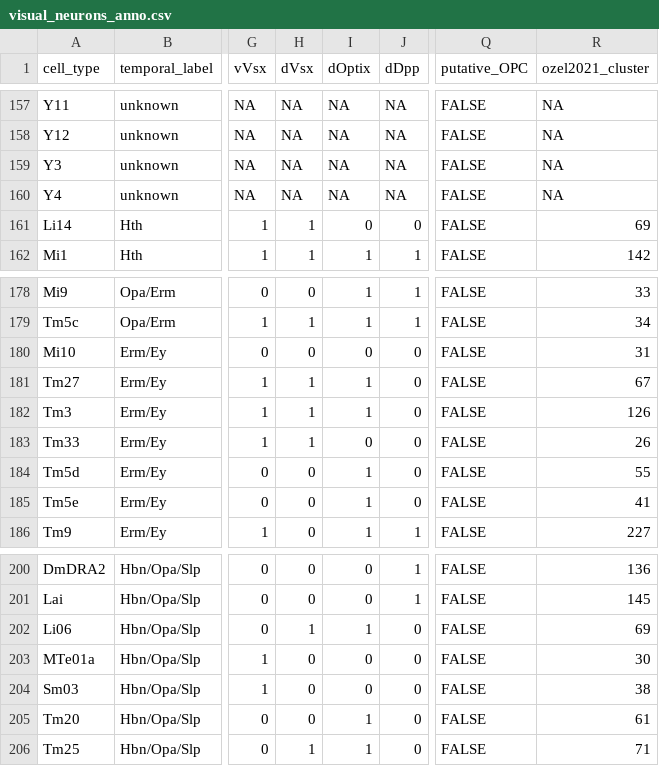
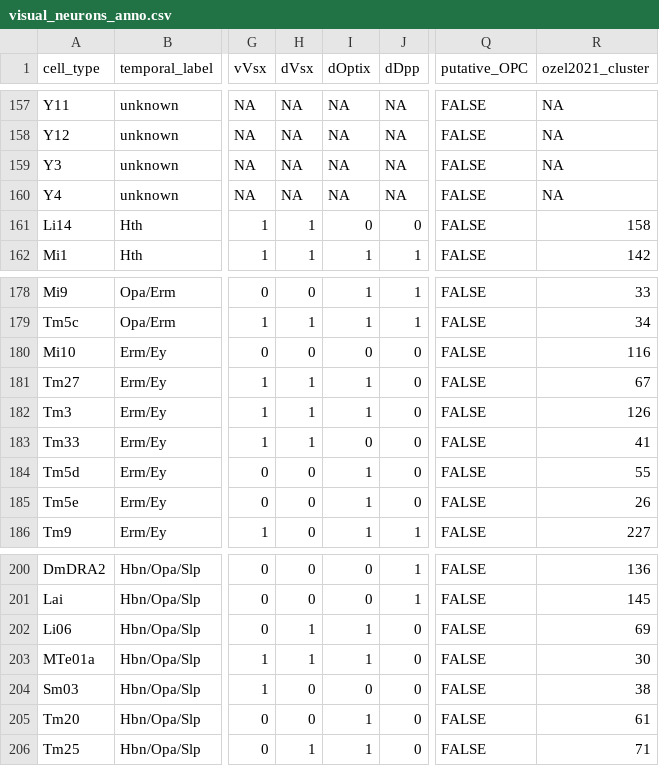
Before and after one commit to chenyenchung/Holgeura_and_Chen_et_al_2026, a CSV file: data/visual_neurons_anno.csv, drawn as a sheet; only a part is shown, gaps mark what is left out; the diff names each change by its address in the sheet, - before the commit and + after, or states it on an @@ line.

Commit message:
Fix annotation errors

```diff
--- a/data/visual_neurons_anno.csv
+++ b/data/visual_neurons_anno.csv
-R161 (ozel2021_cluster): 69
+R161 (ozel2021_cluster): 158
-R180 (ozel2021_cluster): 31
+R180 (ozel2021_cluster): 116
-R183 (ozel2021_cluster): 26
+R183 (ozel2021_cluster): 41
-R185 (ozel2021_cluster): 41
+R185 (ozel2021_cluster): 26
-H203 (dVsx): 0
+H203 (dVsx): 1
-I203 (dOptix): 0
+I203 (dOptix): 1
```
